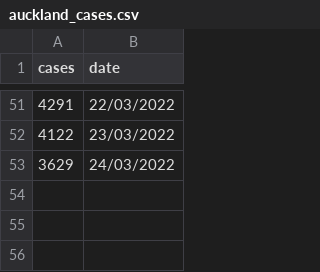
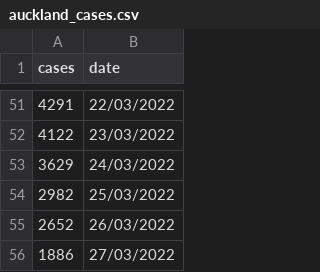
Before and after one commit to wilburtownsend/auckland-covid-cases, a CSV file: auckland_cases.csv, drawn as a sheet; only a part is shown, gaps mark what is left out; the diff names each change by its address in the sheet, - before the commit and + after, or states it on an @@ line.

Commit message:
Update auckland_cases.csv

```diff
--- a/auckland_cases.csv
+++ b/auckland_cases.csv
+row 54: 2982 | 25/03/2022
+row 55: 2652 | 26/03/2022
+row 56: 1886 | 27/03/2022
```
